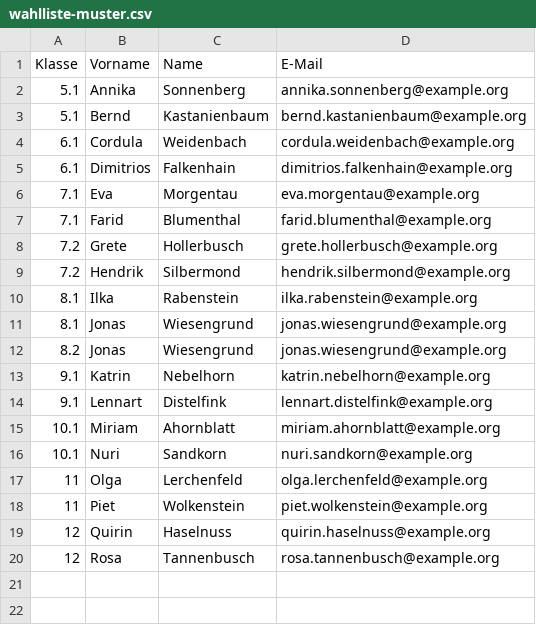
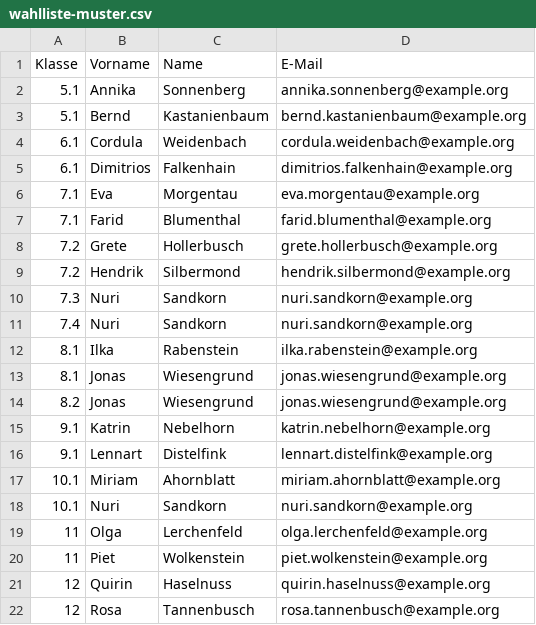
Before and after one commit to pkoevesdi/gev-wahlhelfer, a CSV file: beispiel/wahlliste-muster.csv, drawn as a sheet; the diff names each change by its address in the sheet, - before the commit and + after, or states it on an @@ line.

```diff
--- a/beispiel/wahlliste-muster.csv
+++ b/beispiel/wahlliste-muster.csv
+row 10: 7.3 | Nuri | Sandkorn | nuri.sandkorn@example.org
+row 11: 7.4 | Nuri | Sandkorn | nuri.sandkorn@example.org
```
Also changed, not shown: 2 other files.
